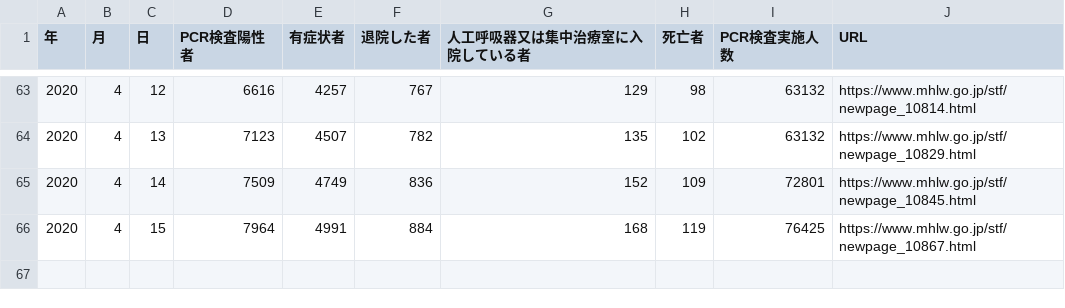
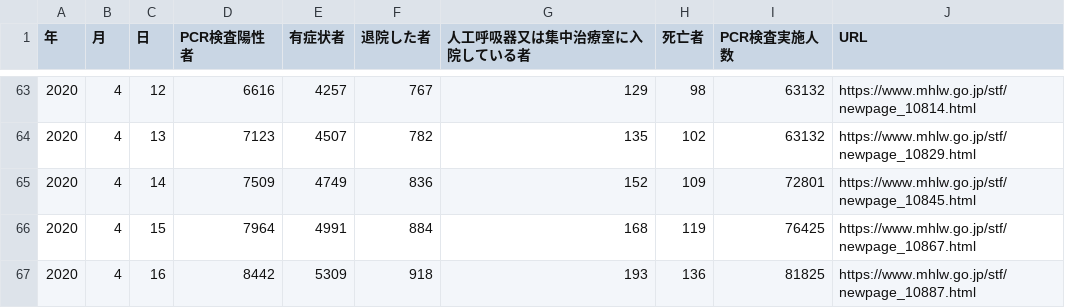
Before and after one commit to Tomonobu3110/covid19, a CSV file: data/summary.csv, drawn as a sheet; only a part is shown, gaps mark what is left out.

```diff
--- a/data/summary.csv
+++ b/data/summary.csv
@@ -66 +66,2 @@
 2020,4,15,7964,4991,884,168,119,76425,https://www.mhlw.go.jp/stf/newpage_10867.html
+2020,4,16,8442,5309,918,193,136,81825,https://www.mhlw.go.jp/stf/newpage_10887.html
```
Also changed, not shown: data/demography.csv, data/prefectures-2.csv, 2 other files.
